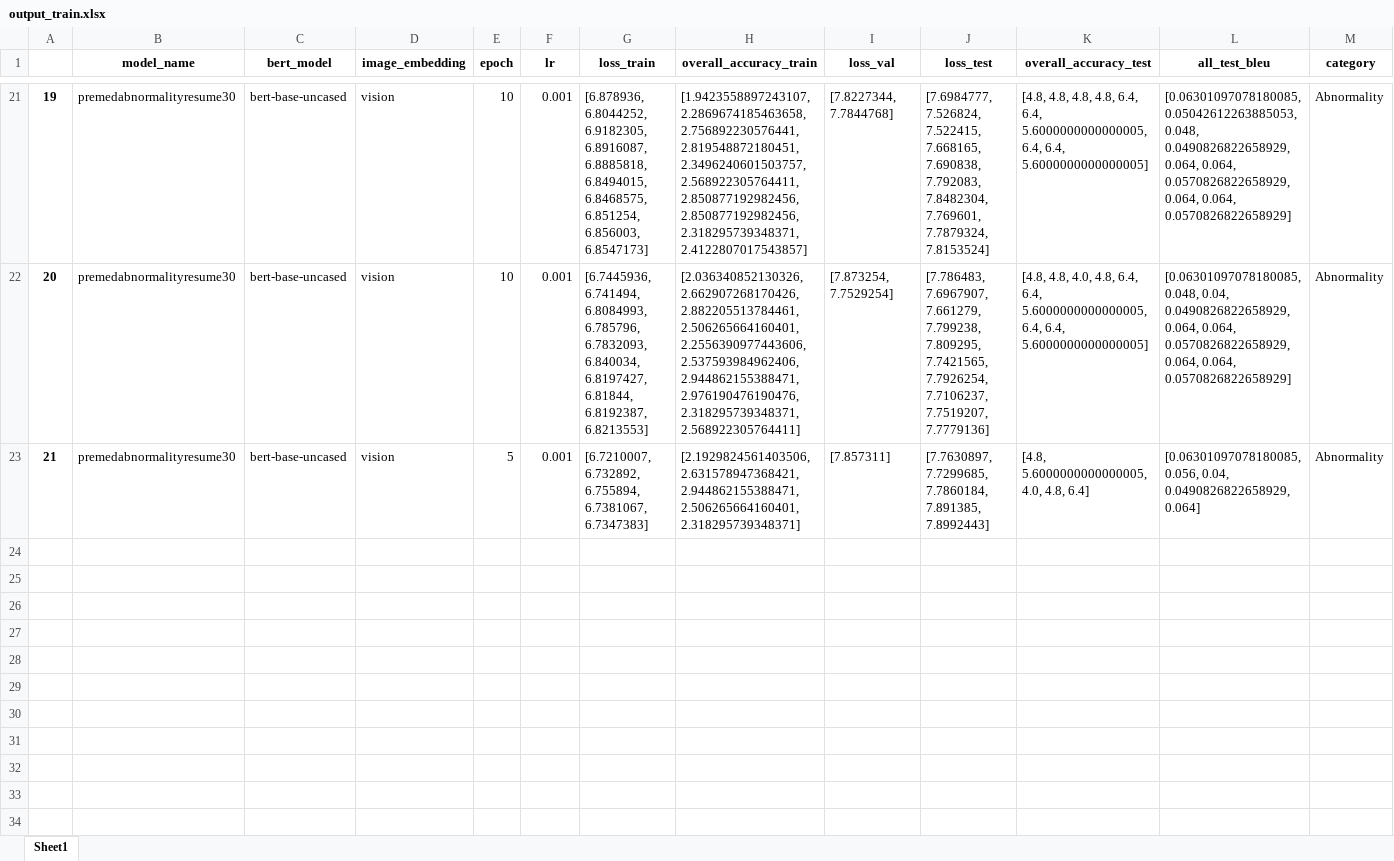
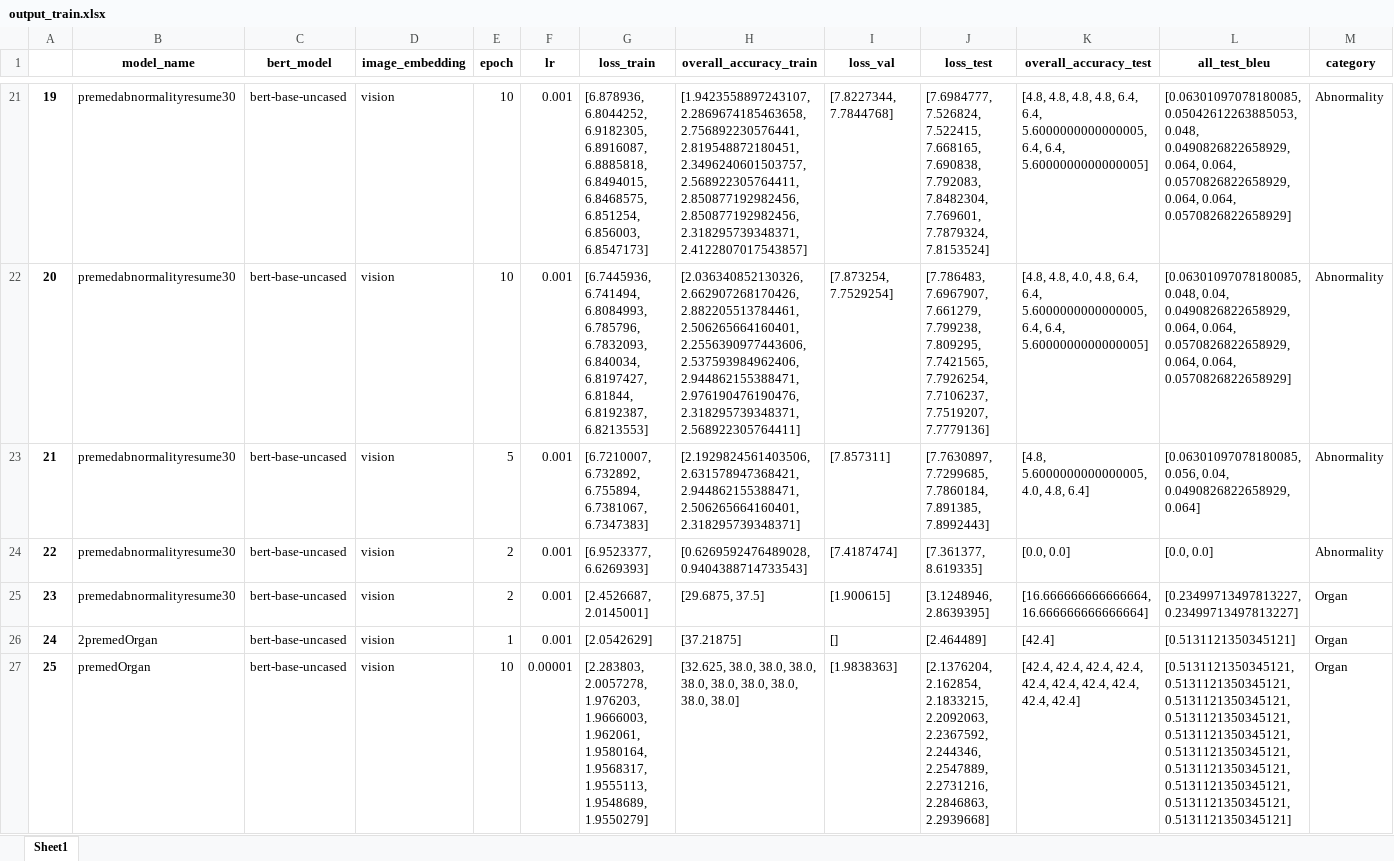
Before and after one commit to maejav/CustummultimodalBERTVIT, an Excel workbook: vqamed2019/output_train.xlsx, sheet Sheet1, drawn as a sheet; only a part is shown, gaps mark what is left out; values as stored, in another font and other column widths than the file's, no borders; the diff covers the shown part only; the diff names each change by its address in the sheet, - before the commit and + after, or states it on an @@ line.

Commit message:
LastUpdate

```diff
--- a/vqamed2019/output_train.xlsx (sheet Sheet1)
+++ b/vqamed2019/output_train.xlsx (sheet Sheet1)
+row 24: 22 | premedabnormalityresume30 | bert-base-uncased | vision | 2 | 0.001 | [6.9523377, 6.6269393] | [0.6269592476489028, 0.9404388714733543] | [7.4187474] | [7.361377, 8.619335] | [0.0, 0.0] | [0.0, 0.0] | Abnormality
+row 25: 23 | premedabnormalityresume30 | bert-base-uncased | vision | 2 | 0.001 | [2.4526687, 2.0145001] | [29.6875, 37.5] | [1.900615] | [3.1248946, 2.8639395] | [16.666666666666664, 16.666666666666664] | [0.23499713497813227, 0.23499713497813227] | Organ
+row 26: 24 | 2premedOrgan | bert-base-uncased | vision | 1 | 0.001 | [2.0542629] | [37.21875] | [] | [2.464489] | [42.4] | [0.5131121350345121] | Organ
+row 27: 25 | premedOrgan | bert-base-uncased | vision | 10 | 0.00001 | [2.283803, 2.0057278, 1.976203, 1.9666003, 1.962061, 1.9580164, 1.9568317, 1.9555113, 1.9548689, 1.9550279] | [32.625, 38.0, 38.0, 38.0, 38.0, 38.0, 38.0, 38.0, 38.0, 38.0] | [1.9838363] | [2.1376204, 2.162854, 2.1833215, 2.2092063, 2.2367592, 2.244346, 2.2547889, 2.2731216, 2.2846863, 2.2939668] | [42.4, 42.4, 42.4, 42.4, 42.4, 42.4, 42.4, 42.4, 42.4, 42.4] | [0.5131121350345121, 0.5131121350345121, 0.5131121350345121, 0.5131121350345121, 0.5131121350345121, 0.5131121350345121, 0.5131121350345121, 0.5131121350345121, 0.5131121350345121, 0.5131121350345121] | Organ
```
Also changed, not shown: 10 added rows elsewhere in this sheet.
